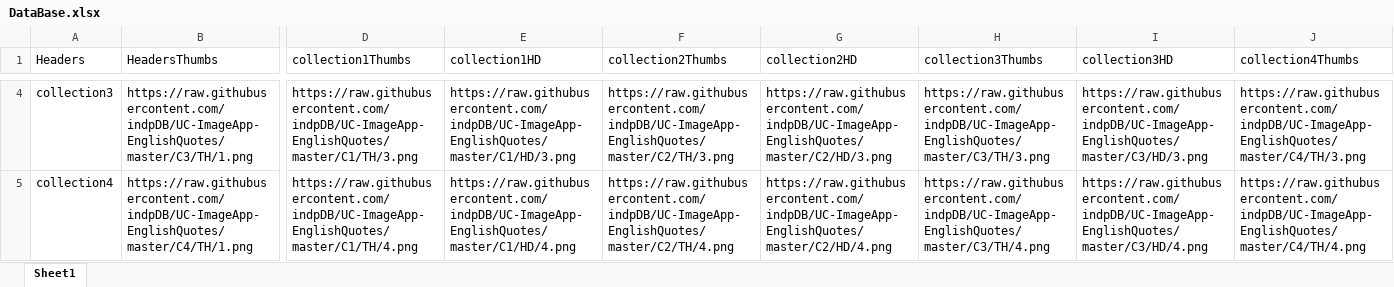
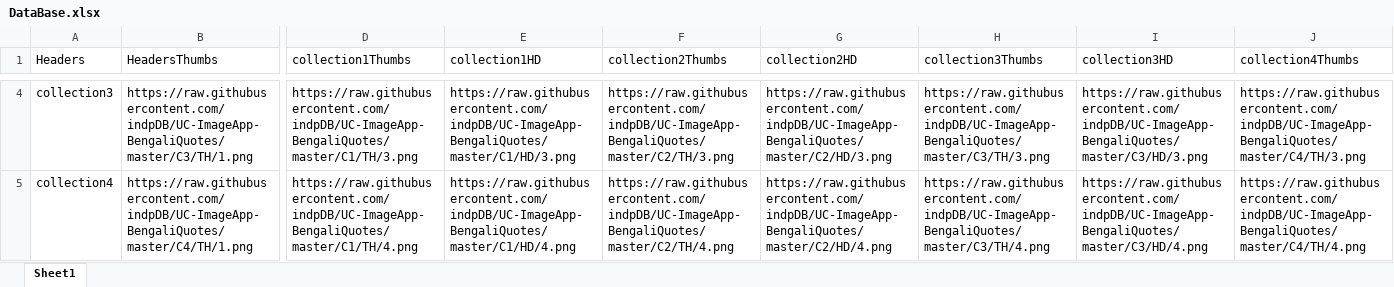
Before and after one commit to indpDB/UC-ImageApp-BengaliQuotes, an Excel workbook: DataBase.xlsx, sheet Sheet1, drawn as a sheet; only a part is shown, gaps mark what is left out; values as stored, in another font and other column widths than the file's, no borders; the diff covers the shown part only; the diff names each change by its address in the sheet, - before the commit and + after, or states it on an @@ line.

```diff
--- a/DataBase.xlsx (sheet Sheet1)
+++ b/DataBase.xlsx (sheet Sheet1)
-B4 (HeadersThumbs): https://raw.githubusercontent.com/indpDB/UC-ImageApp-EnglishQuotes/master/C3/TH/1.png
+B4 (HeadersThumbs): https://raw.githubusercontent.com/indpDB/UC-ImageApp-BengaliQuotes/master/C3/TH/1.png
-D4 (collection1Thumbs): https://raw.githubusercontent.com/indpDB/UC-ImageApp-EnglishQuotes/master/C1/TH/3.png
+D4 (collection1Thumbs): https://raw.githubusercontent.com/indpDB/UC-ImageApp-BengaliQuotes/master/C1/TH/3.png
-E4 (collection1HD): https://raw.githubusercontent.com/indpDB/UC-ImageApp-EnglishQuotes/master/C1/HD/3.png
+E4 (collection1HD): https://raw.githubusercontent.com/indpDB/UC-ImageApp-BengaliQuotes/master/C1/HD/3.png
-F4 (collection2Thumbs): https://raw.githubusercontent.com/indpDB/UC-ImageApp-EnglishQuotes/master/C2/TH/3.png
+F4 (collection2Thumbs): https://raw.githubusercontent.com/indpDB/UC-ImageApp-BengaliQuotes/master/C2/TH/3.png
-G4 (collection2HD): https://raw.githubusercontent.com/indpDB/UC-ImageApp-EnglishQuotes/master/C2/HD/3.png
+G4 (collection2HD): https://raw.githubusercontent.com/indpDB/UC-ImageApp-BengaliQuotes/master/C2/HD/3.png
-H4 (collection3Thumbs): https://raw.githubusercontent.com/indpDB/UC-ImageApp-EnglishQuotes/master/C3/TH/3.png
+H4 (collection3Thumbs): https://raw.githubusercontent.com/indpDB/UC-ImageApp-BengaliQuotes/master/C3/TH/3.png
-I4 (collection3HD): https://raw.githubusercontent.com/indpDB/UC-ImageApp-EnglishQuotes/master/C3/HD/3.png
+I4 (collection3HD): https://raw.githubusercontent.com/indpDB/UC-ImageApp-BengaliQuotes/master/C3/HD/3.png
-J4 (collection4Thumbs): https://raw.githubusercontent.com/indpDB/UC-ImageApp-EnglishQuotes/master/C4/TH/3.png
+J4 (collection4Thumbs): https://raw.githubusercontent.com/indpDB/UC-ImageApp-BengaliQuotes/master/C4/TH/3.png
-B5 (HeadersThumbs): https://raw.githubusercontent.com/indpDB/UC-ImageApp-EnglishQuotes/master/C4/TH/1.png
+B5 (HeadersThumbs): https://raw.githubusercontent.com/indpDB/UC-ImageApp-BengaliQuotes/master/C4/TH/1.png
-D5 (collection1Thumbs): https://raw.githubusercontent.com/indpDB/UC-ImageApp-EnglishQuotes/master/C1/TH/4.png
+D5 (collection1Thumbs): https://raw.githubusercontent.com/indpDB/UC-ImageApp-BengaliQuotes/master/C1/TH/4.png
-E5 (collection1HD): https://raw.githubusercontent.com/indpDB/UC-ImageApp-EnglishQuotes/master/C1/HD/4.png
+E5 (collection1HD): https://raw.githubusercontent.com/indpDB/UC-ImageApp-BengaliQuotes/master/C1/HD/4.png
-F5 (collection2Thumbs): https://raw.githubusercontent.com/indpDB/UC-ImageApp-EnglishQuotes/master/C2/TH/4.png
+F5 (collection2Thumbs): https://raw.githubusercontent.com/indpDB/UC-ImageApp-BengaliQuotes/master/C2/TH/4.png
-G5 (collection2HD): https://raw.githubusercontent.com/indpDB/UC-ImageApp-EnglishQuotes/master/C2/HD/4.png
+G5 (collection2HD): https://raw.githubusercontent.com/indpDB/UC-ImageApp-BengaliQuotes/master/C2/HD/4.png
-H5 (collection3Thumbs): https://raw.githubusercontent.com/indpDB/UC-ImageApp-EnglishQuotes/master/C3/TH/4.png
+H5 (collection3Thumbs): https://raw.githubusercontent.com/indpDB/UC-ImageApp-BengaliQuotes/master/C3/TH/4.png
-I5 (collection3HD): https://raw.githubusercontent.com/indpDB/UC-ImageApp-EnglishQuotes/master/C3/HD/4.png
+I5 (collection3HD): https://raw.githubusercontent.com/indpDB/UC-ImageApp-BengaliQuotes/master/C3/HD/4.png
-J5 (collection4Thumbs): https://raw.githubusercontent.com/indpDB/UC-ImageApp-EnglishQuotes/master/C4/TH/4.png
+J5 (collection4Thumbs): https://raw.githubusercontent.com/indpDB/UC-ImageApp-BengaliQuotes/master/C4/TH/4.png
```
Also changed, not shown: 35 removed rows and 294 edited cells elsewhere in this sheet.
